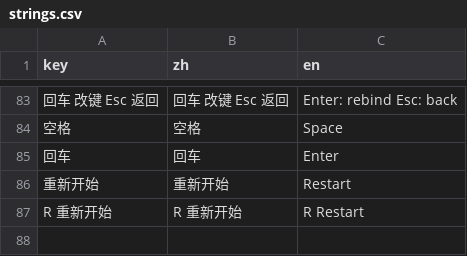
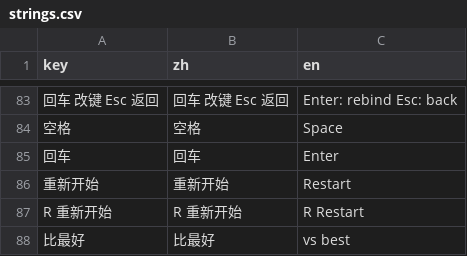
Before and after one commit to Instein98/StarSpeed, a CSV file: data/strings.csv, drawn as a sheet; only a part is shown, gaps mark what is left out.

```diff
--- a/data/strings.csv
+++ b/data/strings.csv
@@ -87 +87,2 @@ key,zh,en
     R 重新开始,    R 重新开始,    R Restart
+比最好,比最好,vs best
```
Also changed, not shown: 6 other files.
